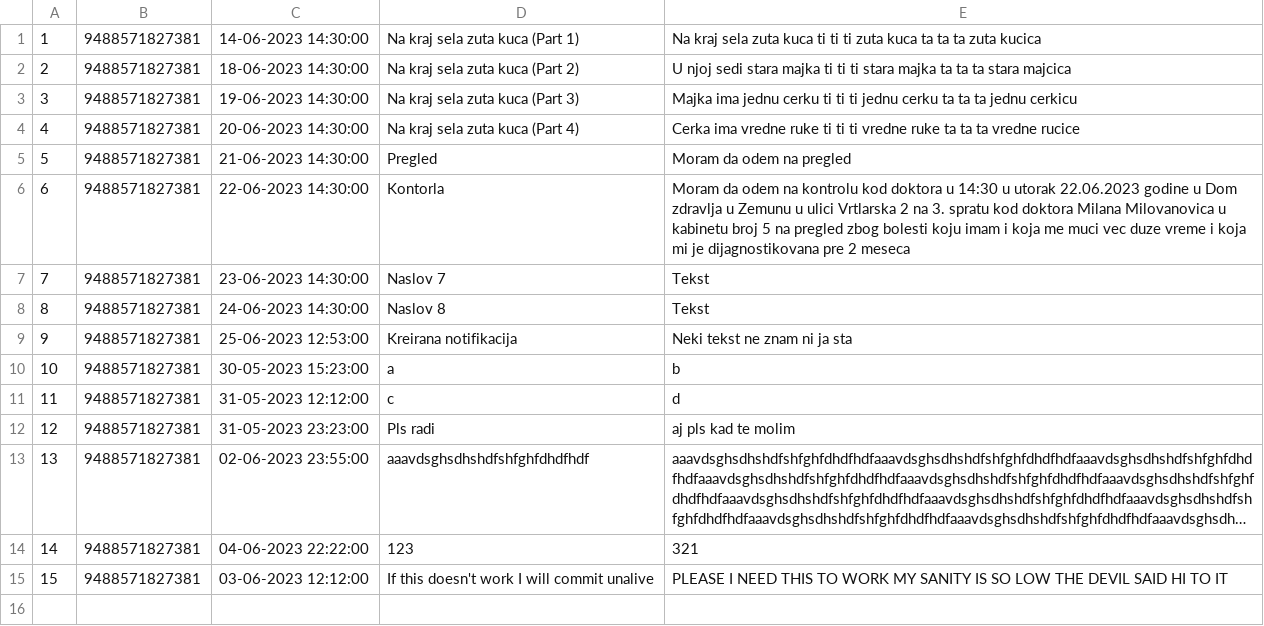
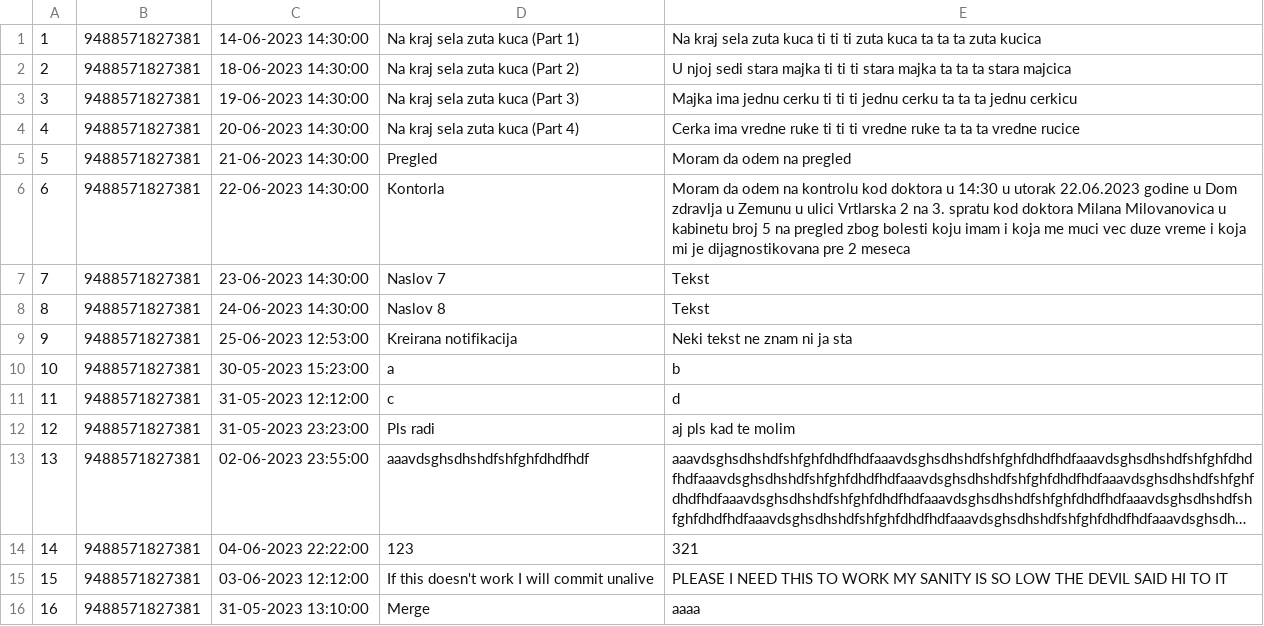
Before and after one commit to aleksaaaa02/HealthCare-CleanCode, a CSV file: HealthCare/Resource/user_notifications.csv, drawn as a sheet; long unchanged cells end in …; the diff names each change by its address in the sheet, - before the commit and + after, or states it on an @@ line.

Commit message:
Fix binding and merge errors

```diff
--- a/HealthCare/Resource/user_notifications.csv
+++ b/HealthCare/Resource/user_notifications.csv
+row 16: 16 | 9488571827381 | 31-05-2023 13:10:00 | Merge | aaaa
```
Also changed, not shown: HealthCare/Resource/patients.csv, 20 other files.
